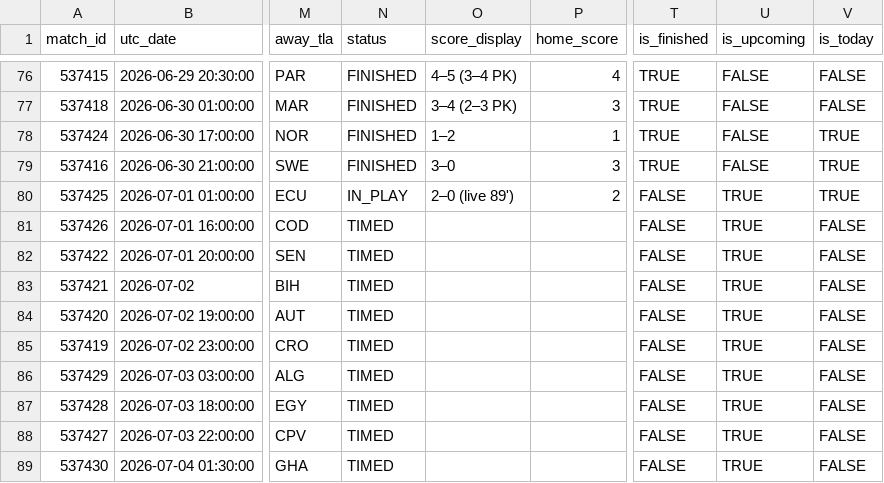
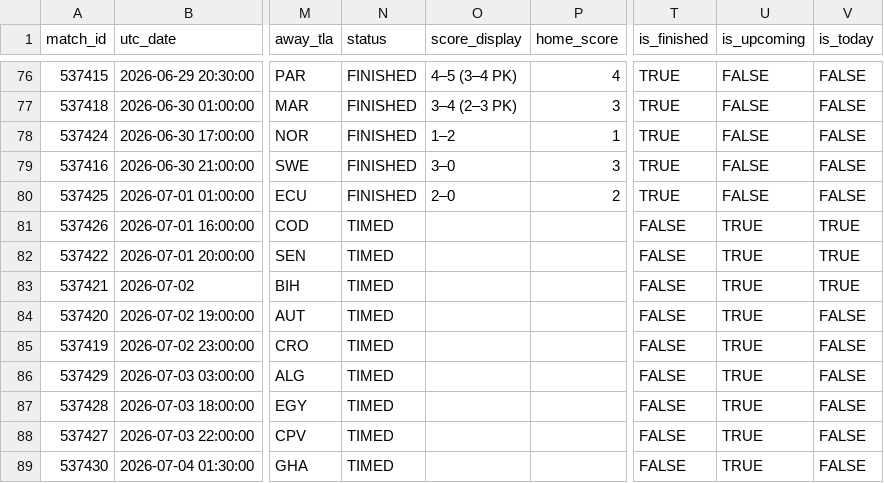
Before and after one commit to smach/worldcup26, a CSV file: data/chat_data.csv, drawn as a sheet; only a part is shown, gaps mark what is left out; the diff names each change by its address in the sheet, - before the commit and + after, or states it on an @@ line.

```diff
--- a/data/chat_data.csv
+++ b/data/chat_data.csv
-V78:V80 (is_today): TRUE
+V78:V80 (is_today): FALSE
-N80 (status): IN_PLAY
+N80 (status): FINISHED
-O80 (score_display): 2–0 (live 89')
+O80 (score_display): 2–0
-T80 (is_finished): FALSE
+T80 (is_finished): TRUE
-U80 (is_upcoming): TRUE
+U80 (is_upcoming): FALSE
-V81:V83 (is_today): FALSE
+V81:V83 (is_today): TRUE
```
Also changed, not shown: 6 other files.
